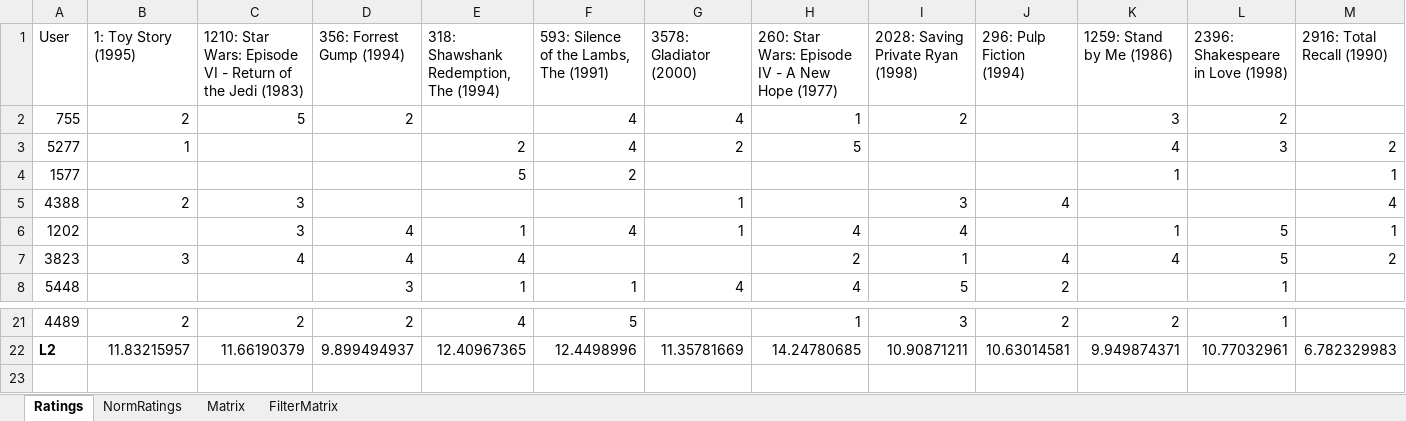
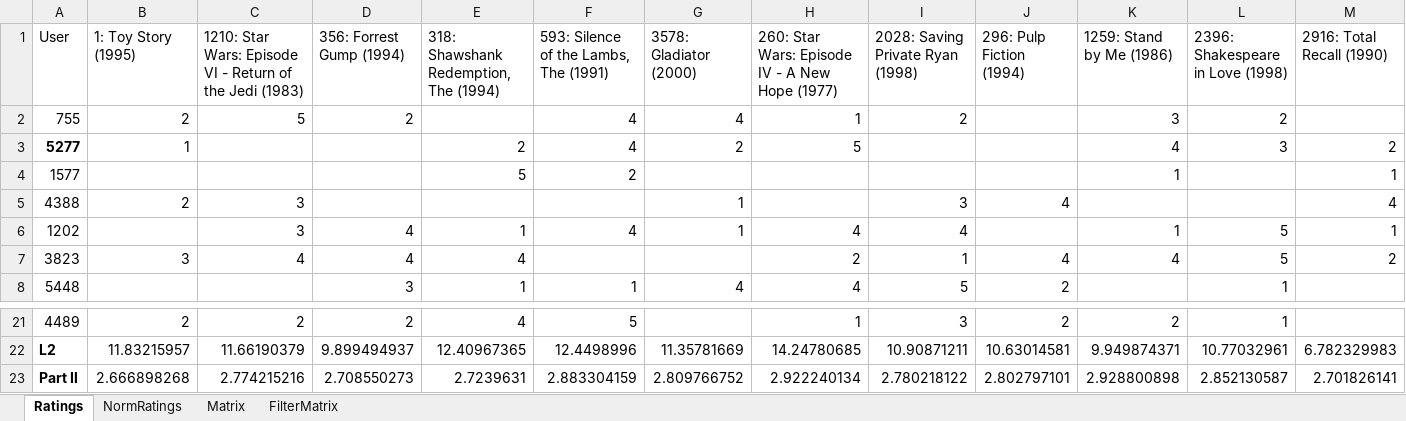
Before and after one commit to eigenein/coursera, an Excel workbook: recommender-systems/collaborative-filtering/Assignment 5.xlsx, sheet Ratings, drawn as a sheet; only a part is shown, gaps mark what is left out; values as stored, in another font and other column widths than the file's, no borders; conditional formats not drawn; rows hold the shown columns only; the diff names each change by its address in the sheet, - before the commit and + after, or states it on an @@ line.

Commit message:
✨ Item-item CF: complete the parts 1 and 2

```diff
--- a/recommender-systems/collaborative-filtering/Assignment 5.xlsx (sheet Ratings)
+++ b/recommender-systems/collaborative-filtering/Assignment 5.xlsx (sheet Ratings)
-A3 bold: off
+A3 bold: on
+row 23: Part Ⅱ | 2.666898268 | 2.774215216 | 2.708550273 | 2.7239631 | 2.883304159 | 2.809766752 | 2.922240134 | 2.780218122 | 2.802797101 | 2.928800898 | 2.852130587 | 2.701826141
```
Also changed, not shown: sheet FilterMatrix, sheet Matrix.
